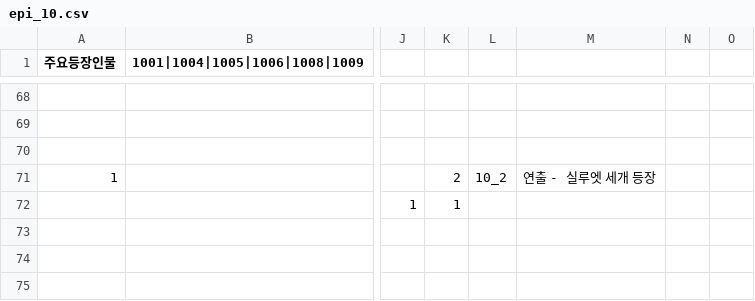
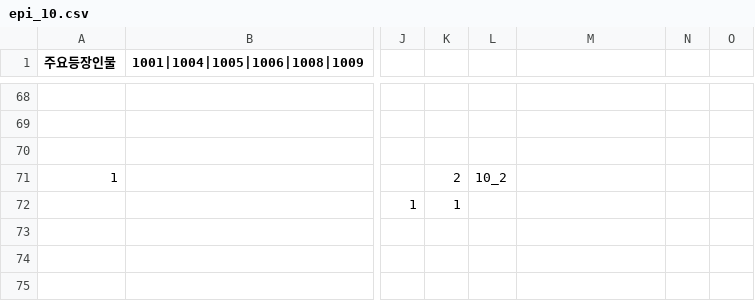
Before and after one commit to sopipc167/UnSleep, a CSV file: UnSleep/Assets/Resources/epi_csv/epi_10.csv, drawn as a sheet; only a part is shown, gaps mark what is left out; the diff names each change by its address in the sheet, - before the commit and + after, or states it on an @@ line.

```diff
--- a/UnSleep/Assets/Resources/epi_csv/epi_10.csv
+++ b/UnSleep/Assets/Resources/epi_csv/epi_10.csv
-M71: 연출 - 실루엣 세개 등장
+M71: (empty)
```
Also changed, not shown: 7 other files.
